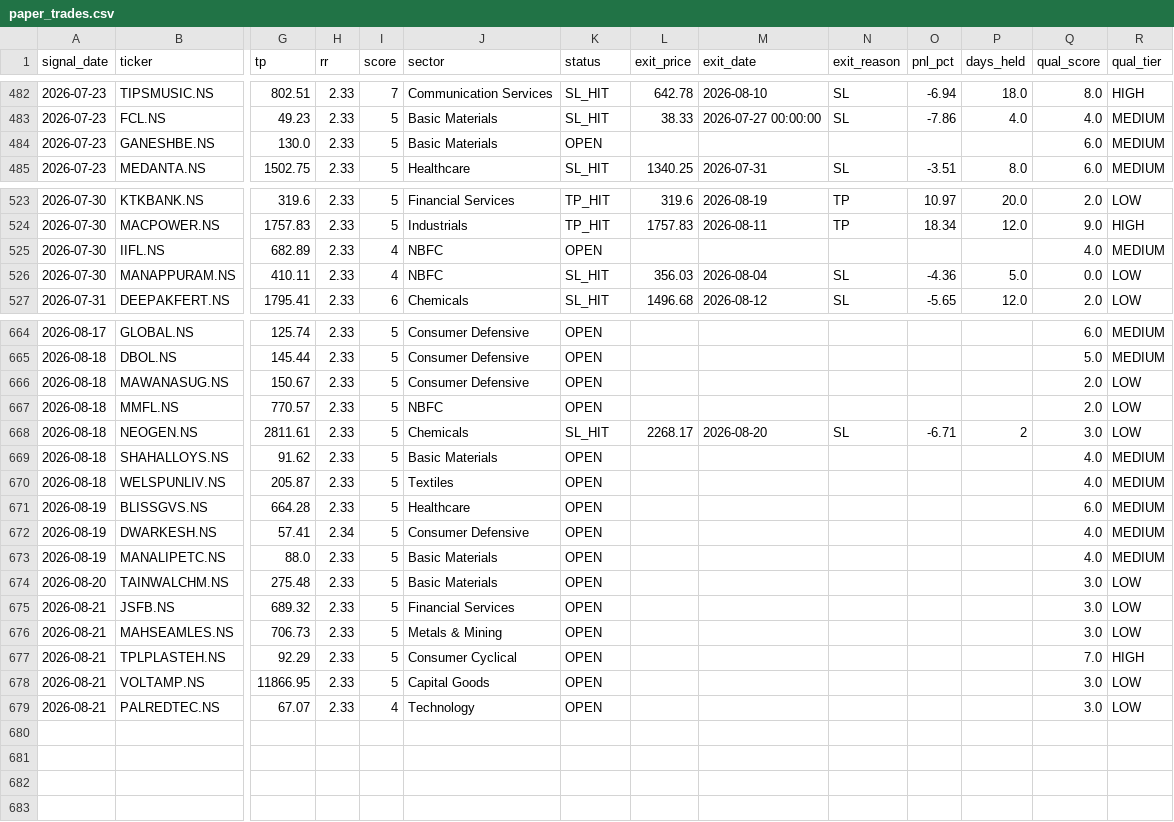
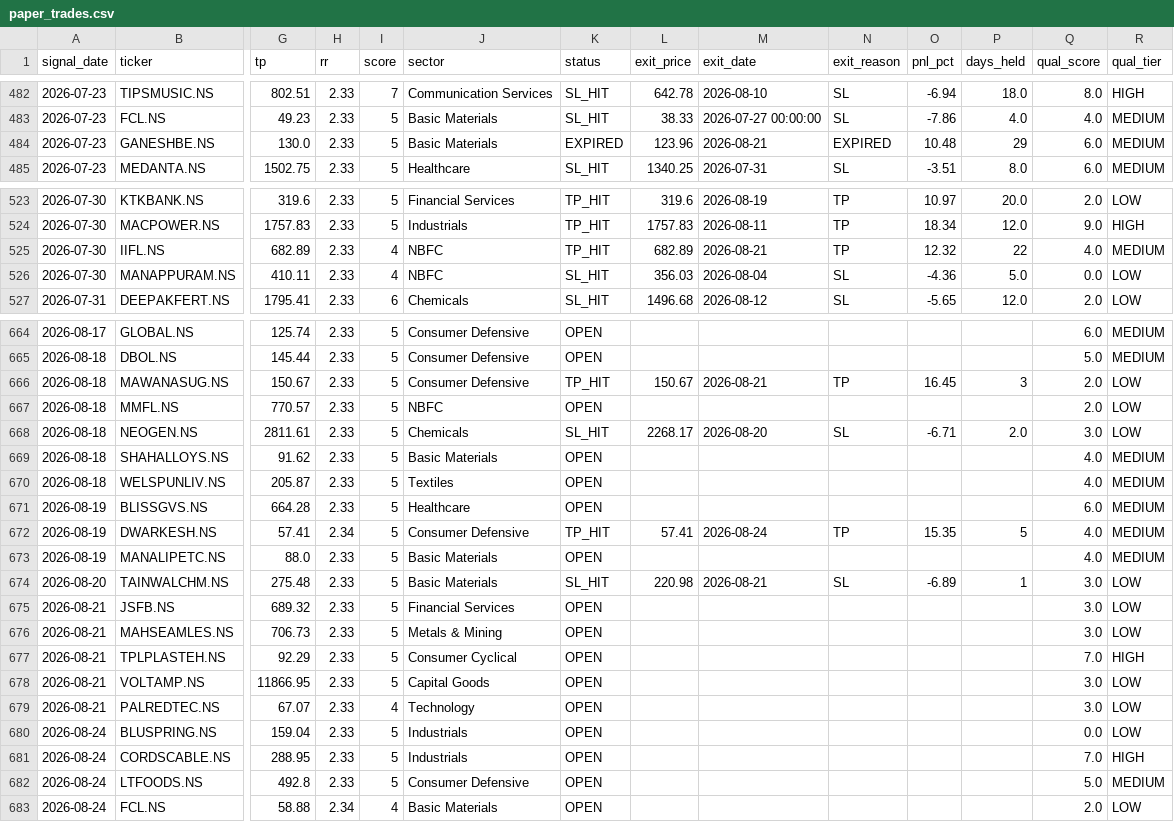
Before and after one commit to SanjayJoshi116/quant_backtesting, a CSV file: logs/paper_trades.csv, drawn as a sheet; only a part is shown, gaps mark what is left out; rows hold the shown columns only; the diff covers the shown part only; the diff names each change by its address in the sheet, - before the commit and + after, or states it on an @@ line.

```diff
--- a/logs/paper_trades.csv
+++ b/logs/paper_trades.csv
-K484 (status): OPEN
+K484 (status): EXPIRED
-L484 (exit_price): (empty)
+L484 (exit_price): 123.96
-M484 (exit_date): (empty)
+M484 (exit_date): 2026-08-21
-N484 (exit_reason): (empty)
+N484 (exit_reason): EXPIRED
-O484 (pnl_pct): (empty)
+O484 (pnl_pct): 10.48
-P484 (days_held): (empty)
+P484 (days_held): 29
-K525 (status): OPEN
+K525 (status): TP_HIT
-L525 (exit_price): (empty)
+L525 (exit_price): 682.89
-M525 (exit_date): (empty)
+M525 (exit_date): 2026-08-21
-N525 (exit_reason): (empty)
+N525 (exit_reason): TP
-O525 (pnl_pct): (empty)
+O525 (pnl_pct): 12.32
-P525 (days_held): (empty)
+P525 (days_held): 22
-K666 (status): OPEN
+K666 (status): TP_HIT
-L666 (exit_price): (empty)
+L666 (exit_price): 150.67
-M666 (exit_date): (empty)
+M666 (exit_date): 2026-08-21
-N666 (exit_reason): (empty)
+N666 (exit_reason): TP
-O666 (pnl_pct): (empty)
+O666 (pnl_pct): 16.45
-P666 (days_held): (empty)
+P666 (days_held): 3
-P668 (days_held): 2
+P668 (days_held): 2.0
-K672 (status): OPEN
+K672 (status): TP_HIT
-L672 (exit_price): (empty)
+L672 (exit_price): 57.41
-M672 (exit_date): (empty)
+M672 (exit_date): 2026-08-24
-N672 (exit_reason): (empty)
+N672 (exit_reason): TP
-O672 (pnl_pct): (empty)
+O672 (pnl_pct): 15.35
-P672 (days_held): (empty)
+P672 (days_held): 5
-K674 (status): OPEN
+K674 (status): SL_HIT
-L674 (exit_price): (empty)
+L674 (exit_price): 220.98
-M674 (exit_date): (empty)
+M674 (exit_date): 2026-08-21
-N674 (exit_reason): (empty)
+N674 (exit_reason): SL
-O674 (pnl_pct): (empty)
+O674 (pnl_pct): -6.89
-P674 (days_held): (empty)
+P674 (days_held): 1
+row 680: 2026-08-24 | BLUSPRING.NS | 159.04 | 2.33 | 5 | Industrials | OPEN |  |  |  |  |  | 0.0 | LOW
+row 681: 2026-08-24 | CORDSCABLE.NS | 288.95 | 2.33 | 5 | Industrials | OPEN |  |  |  |  |  | 7.0 | HIGH
+row 682: 2026-08-24 | LTFOODS.NS | 492.8 | 2.33 | 5 | Consumer Defensive | OPEN |  |  |  |  |  | 5.0 | MEDIUM
+row 683: 2026-08-24 | FCL.NS | 58.88 | 2.34 | 4 | Basic Materials | OPEN |  |  |  |  |  | 2.0 | LOW
```
Also changed, not shown: 31 edited cells elsewhere in this file.
